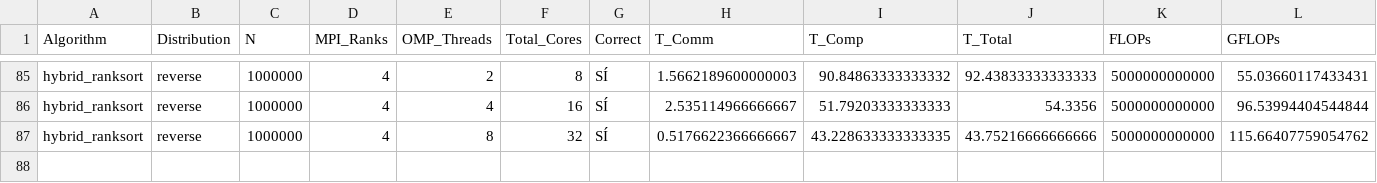
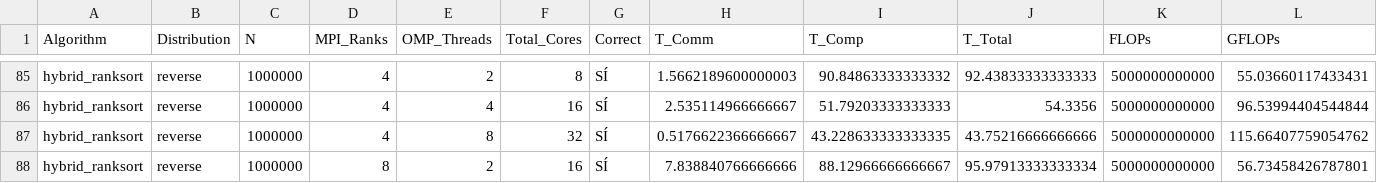
Before and after one commit to seo-onion/ordenamiento-eficiente-ranksort, a CSV file: results/benchmark_hybrid_results_kipu.csv, drawn as a sheet; only a part is shown, gaps mark what is left out; the diff names each change by its address in the sheet, - before the commit and + after, or states it on an @@ line.

```diff
--- a/results/benchmark_hybrid_results_kipu.csv
+++ b/results/benchmark_hybrid_results_kipu.csv
+row 88: hybrid_ranksort | reverse | 1000000 | 8 | 2 | 16 | SÍ | 7.838840766666666 | 88.12966666666667 | 95.97913333333334 | 5000000000000 | 56.73458426787801
```
Also changed, not shown: results/benchmark_hybrid_results.csv.
